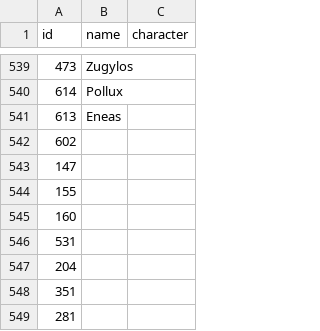
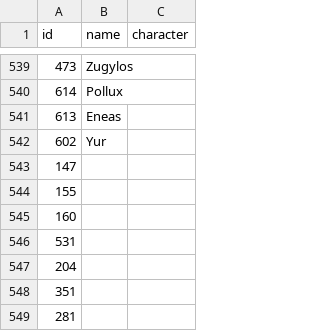
Before and after one commit to diegochagas/saintseiyacloths, a CSV file: csv/data/characters.csv, drawn as a sheet; only a part is shown, gaps mark what is left out.

```diff
--- a/csv/data/characters.csv
+++ b/csv/data/characters.csv
@@ -541,3 +541,3 @@
 613,Eneas,
-602,,
+602,Yur,
 147,,
```
Also changed, not shown: csv/data/cloths.csv, csv/data/names.csv, 10 other files.
